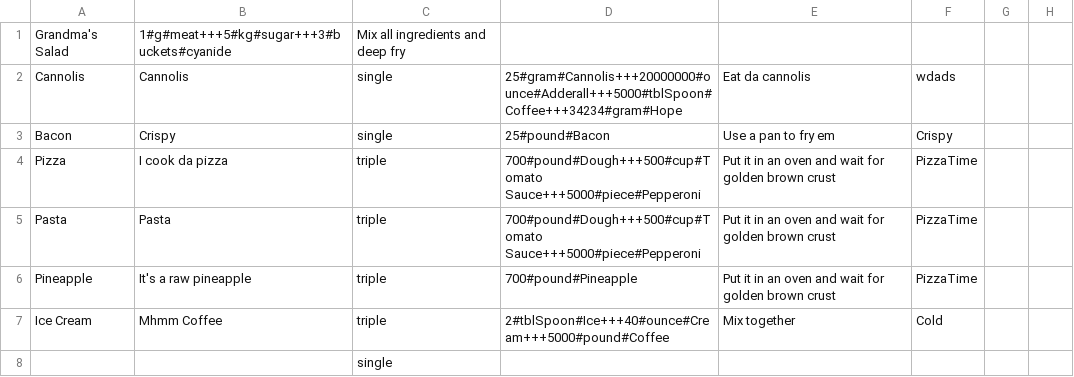
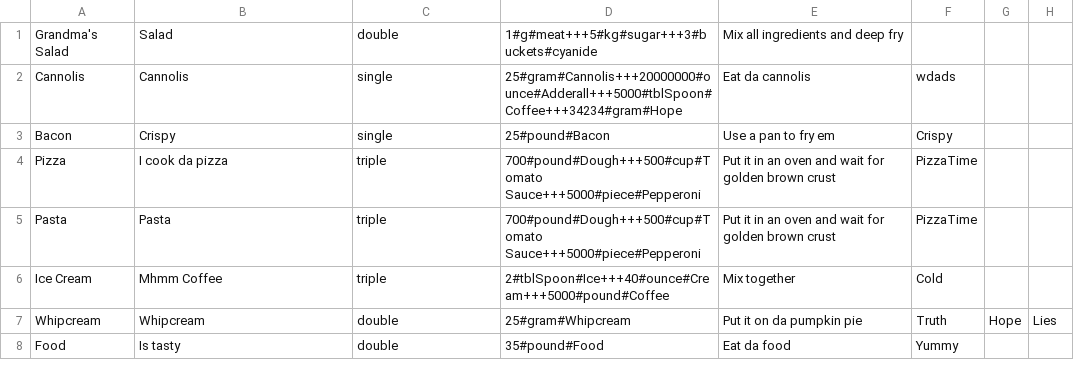
Before and after one commit to ItalianCannolis/IAT-352, a CSV file: Nathan_Cerone/A1/recipes/recipes.csv, drawn as a sheet.

```diff
--- a/Nathan_Cerone/A1/recipes/recipes.csv
+++ b/Nathan_Cerone/A1/recipes/recipes.csv
@@ -1,2 +1,2 @@
-"Grandma's Salad",1#g#meat+++5#kg#sugar+++3#buckets#cyanide,"Mix all ingredients and deep fry"
+Grandma's Salad,Salad,double,1#g#meat+++5#kg#sugar+++3#buckets#cyanide,"Mix all ingredients and deep fry"
 Cannolis,Cannolis,single,25#gram#Cannolis+++20000000#ounce#Adderall+++5000#tblSpoon#Coffee+++34234#gram#Hope,Eat da cannolis,wdads
@@ -5,4 +5,4 @@ Pizza,I cook da pizza,triple,700#pound#Dough+++500#cup#Tomato Sauce+++5000#piece
 Pasta,Pasta,triple,700#pound#Dough+++500#cup#Tomato Sauce+++5000#piece#Pepperoni,Put it in an oven and wait for golden brown crust,PizzaTime
-Pineapple,It's a raw pineapple,triple,700#pound#Pineapple,Put it in an oven and wait for golden brown crust,PizzaTime
 Ice Cream,Mhmm Coffee,triple,2#tblSpoon#Ice+++40#ounce#Cream+++5000#pound#Coffee,Mix together,Cold
-,,single,,,
+Whipcream,Whipcream,double,25#gram#Whipcream,Put it on da pumpkin pie,Truth,Hope,Lies
+Food,Is tasty,double,35#pound#Food,Eat da food,Yummy
```
Also changed, not shown: 7 other files.
